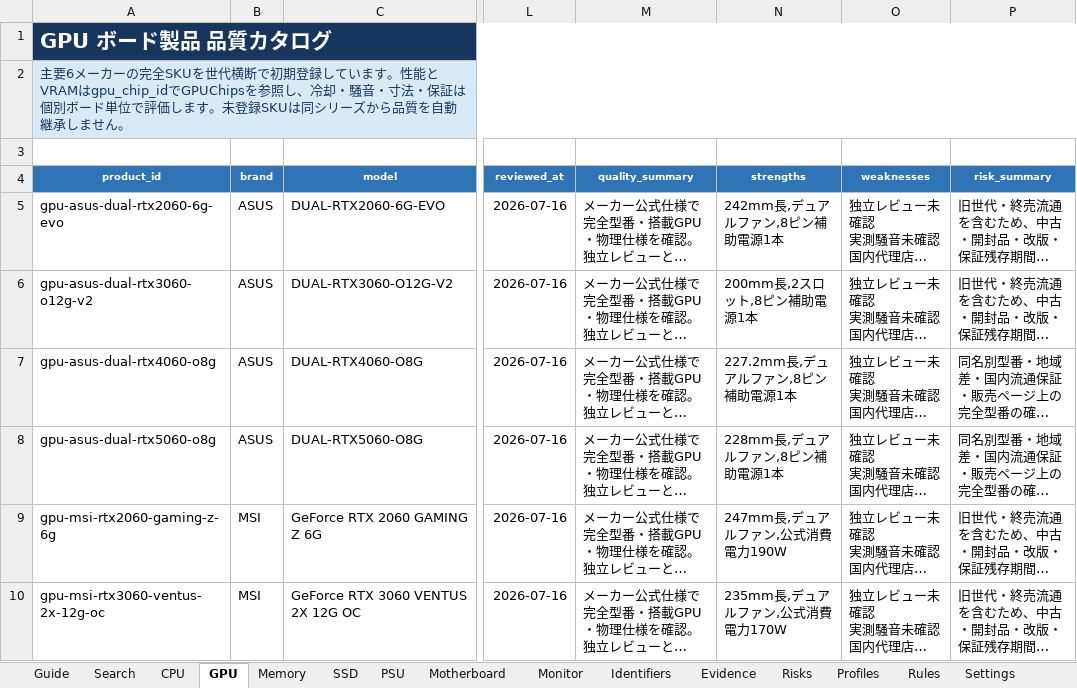
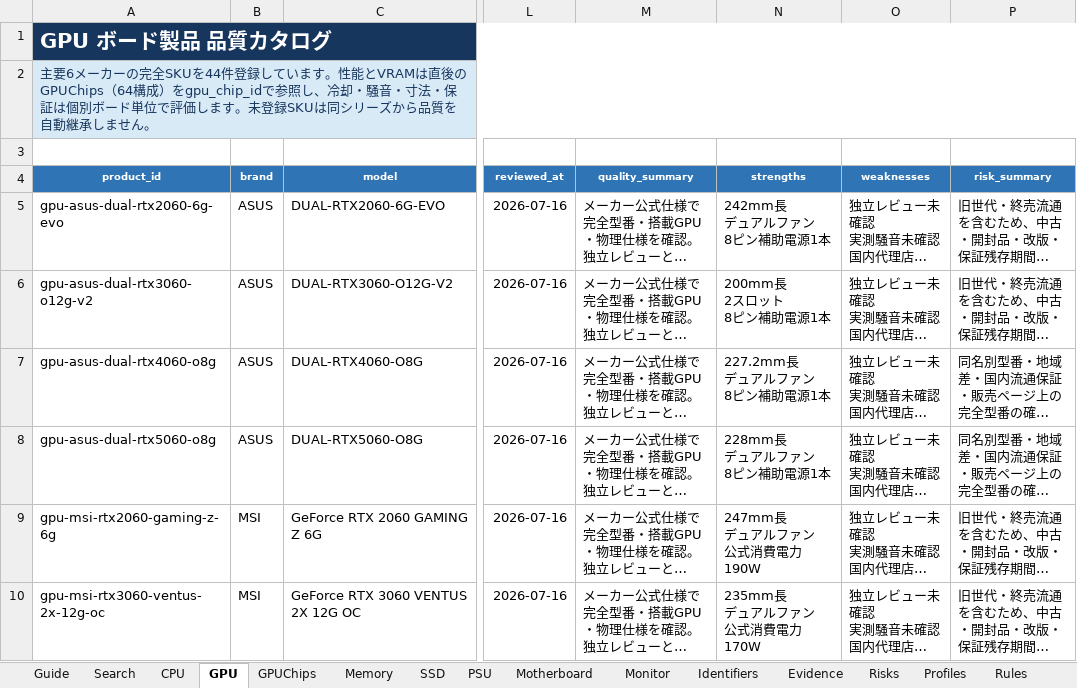
Before and after one commit to chijimi33/amazon_price_checker, an Excel workbook: catalog/quality_catalog.xlsx, sheet GPU, drawn as a sheet; only a part is shown, gaps mark what is left out; long unchanged cells end in …; values as stored, in another font and other column widths than the file's, no borders; conditional formats and table styles not drawn; ↵ is a line break in a cell; the diff covers the shown part only; the diff names each change by its address in the sheet, - before the commit and + after, or states it on an @@ line.

Commit message:
Fix and expand GPU quality catalog

```diff
--- a/catalog/quality_catalog.xlsx (sheet GPU)
+++ b/catalog/quality_catalog.xlsx (sheet GPU)
-A2 (product_id): …完全SKUを世代横断で初期登録しています。性能とVRAMはgpu_chip_idでGPUChipsを参照し、…
+A2 (product_id): …完全SKUを44件登録しています。性能とVRAMは直後のGPUChips（64構成）をgpu_chip_idで参照し、…
-N5 (strengths): 242mm長,デュアルファン,8ピン補助電源1本
+N5 (strengths): 242mm長 ↵ デュアルファン ↵ 8ピン補助電源1本
-N6 (strengths): 200mm長,2スロット,8ピン補助電源1本
+N6 (strengths): 200mm長 ↵ 2スロット ↵ 8ピン補助電源1本
-N7 (strengths): 227.2mm長,デュアルファン,8ピン補助電源1本
+N7 (strengths): 227.2mm長 ↵ デュアルファン ↵ 8ピン補助電源1本
-N8 (strengths): 228mm長,デュアルファン,8ピン補助電源1本
+N8 (strengths): 228mm長 ↵ デュアルファン ↵ 8ピン補助電源1本
-N9 (strengths): 247mm長,デュアルファン,公式消費電力190W
+N9 (strengths): 247mm長 ↵ デュアルファン ↵ 公式消費電力190W
-N10 (strengths): 235mm長,デュアルファン,公式消費電力170W
+N10 (strengths): 235mm長 ↵ デュアルファン ↵ 公式消費電力170W
```
Also changed, not shown: 24 added rows and 16 edited cells elsewhere in this sheet, sheet Evidence, sheet Lists, sheet Search, other sheet tabs, 5 other files.
